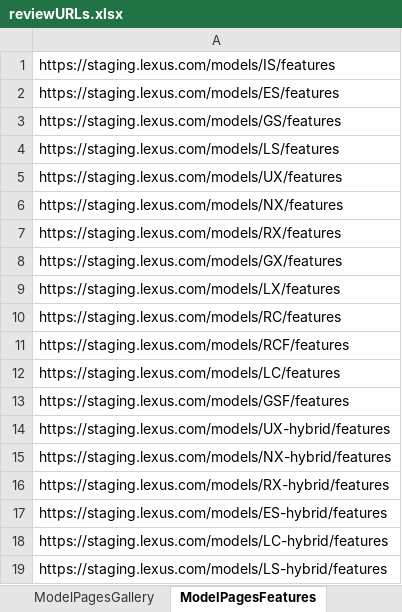
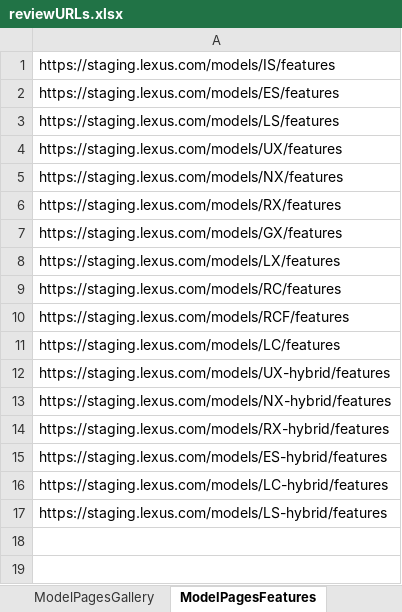
Before and after one commit to will-fregia-tm/katalon_lexc, an Excel workbook: Data Files/reviewURLs.xlsx, sheet ModelPagesFeatures, drawn as a sheet; values as stored, in another font and other column widths than the file's, no borders; the diff names each change by its address in the sheet, - before the commit and + after, or states it on an @@ line.

```diff
--- a/Data Files/reviewURLs.xlsx (sheet ModelPagesFeatures)
+++ b/Data Files/reviewURLs.xlsx (sheet ModelPagesFeatures)
-row 3: https://staging.lexus.com/models/GS/features
-row 13: https://staging.lexus.com/models/GSF/features
```
Also changed, not shown: sheet ComparePages, sheet miscPages, sheet ModelPagesGallery, sheet ModelPagesPerformance, sheet ModelPagesSafety, sheet ModelPagesPackages, 7 more sheets, Data Files/prodURLs.xlsx, 25 other files.
